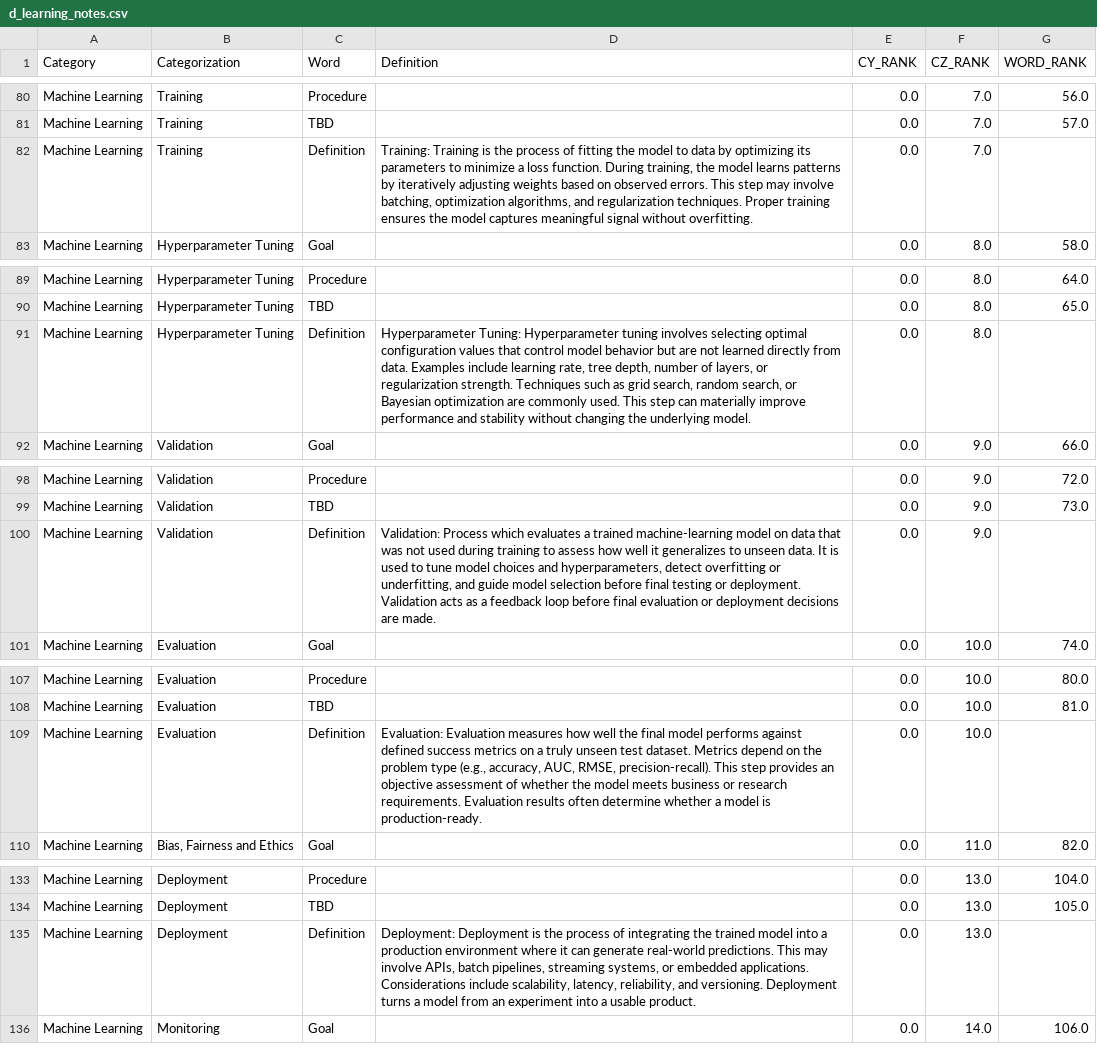
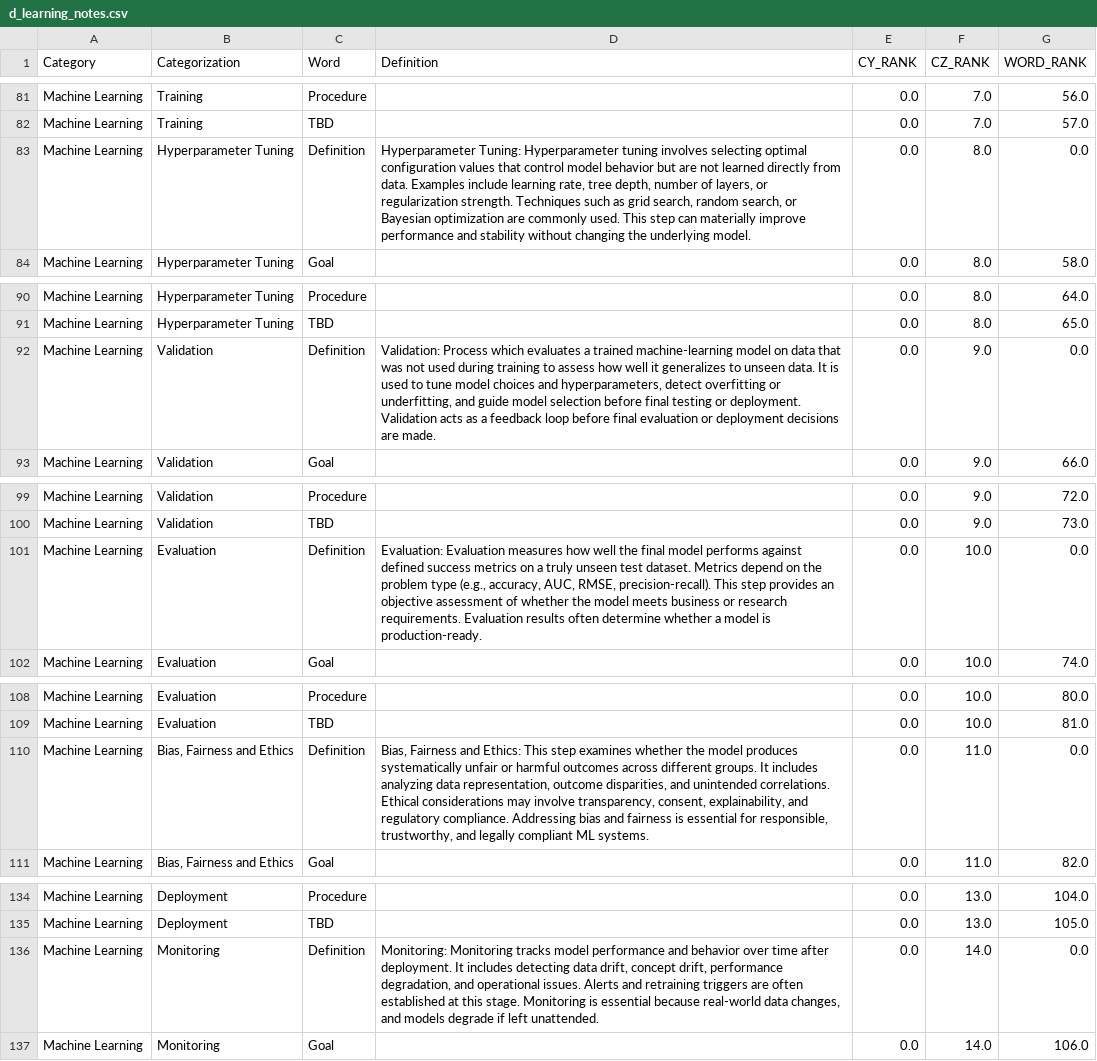
Before and after one commit to derek-dewald/Python_Tools, a CSV file: Streamlit/DataDictionary/d_learning_notes.csv, drawn as a sheet; only a part is shown, gaps mark what is left out; the diff covers the shown part only.

```diff
--- a/Streamlit/DataDictionary/d_learning_notes.csv
+++ b/Streamlit/DataDictionary/d_learning_notes.csv
@@ -88,3 +89,3 @@ Machine Learning,Training,Procedure,,0.0,7.0,56.0
 Machine Learning,Training,TBD,,0.0,7.0,57.0
-Machine Learning,Training,Definition,"Training: Training is the process of fitting the model to data by optimizing its parameters to minimize a loss function. During training, the model learns patterns by iteratively adjusting weights based on observed errors. This step may involve batching, optimization algorithms, and regularization techniques. Proper training ensures the model captures meaningful signal without overfitting.",0.0,7.0,
+Machine Learning,Hyperparameter Tuning,Definition,"Hyperparameter Tuning: Hyperparameter tuning involves selecting optimal configuration values that control model behavior but are not learned directly from data. Examples include learning rate, tree depth, number of layers, or regularization strength. Techniques such as grid search, random search, or Bayesian optimization are commonly used. This step can materially improve performance and stability without changing the underlying model.",0.0,8.0,0.0
 Machine Learning,Hyperparameter Tuning,Goal,,0.0,8.0,58.0
@@ -97,3 +98,3 @@ Machine Learning,Hyperparameter Tuning,Procedure,,0.0,8.0,64.0
 Machine Learning,Hyperparameter Tuning,TBD,,0.0,8.0,65.0
-Machine Learning,Hyperparameter Tuning,Definition,"Hyperparameter Tuning: Hyperparameter tuning involves selecting optimal configuration values that control model behavior but are not learned directly from data. Examples include learning rate, tree depth, number of layers, or regularization strength. Techniques such as grid search, random search, or Bayesian optimization are commonly used. This step can materially improve performance and stability without changing the underlying model.",0.0,8.0,
+Machine Learning,Validation,Definition,"Validation: Process which evaluates a trained machine-learning model on data that was not used during training to assess how well it generalizes to unseen data. It is used to tune model choices and hyperparameters, detect overfitting or underfitting, and guide model selection before final testing or deployment. Validation acts as a feedback loop before final evaluation or deployment decisions are made.",0.0,9.0,0.0
 Machine Learning,Validation,Goal,,0.0,9.0,66.0
@@ -106,3 +107,3 @@ Machine Learning,Validation,Procedure,,0.0,9.0,72.0
 Machine Learning,Validation,TBD,,0.0,9.0,73.0
-Machine Learning,Validation,Definition,"Validation: Process which evaluates a trained machine-learning model on data that was not used during training to assess how well it generalizes to unseen data. It is used to tune model choices and hyperparameters, detect overfitting or underfitting, and guide model selection before final testing or deployment. Validation acts as a feedback loop before final evaluation or deployment decisions are made.",0.0,9.0,
+Machine Learning,Evaluation,Definition,"Evaluation: Evaluation measures how well the final model performs against defined success metrics on a truly unseen test dataset. Metrics depend on the problem type (e.g., accuracy, AUC, RMSE, precision-recall). This step provides an objective assessment of whether the model meets business or research requirements. Evaluation results often determine whether a model is production-ready.",0.0,10.0,0.0
 Machine Learning,Evaluation,Goal,,0.0,10.0,74.0
@@ -115,3 +116,3 @@ Machine Learning,Evaluation,Procedure,,0.0,10.0,80.0
 Machine Learning,Evaluation,TBD,,0.0,10.0,81.0
-Machine Learning,Evaluation,Definition,"Evaluation: Evaluation measures how well the final model performs against defined success metrics on a truly unseen test dataset. Metrics depend on the problem type (e.g., accuracy, AUC, RMSE, precision-recall). This step provides an objective assessment of whether the model meets business or research requirements. Evaluation results often determine whether a model is production-ready.",0.0,10.0,
+Machine Learning,"Bias, Fairness and Ethics",Definition,"Bias, Fairness and Ethics: This step examines whether the model produces systematically unfair or harmful outcomes across different groups. It includes analyzing data representation, outcome disparities, and unintended correlations. Ethical considerations may involve transparency, consent, explainability, and regulatory compliance. Addressing bias and fairness is essential for responsible, trustworthy, and legally compliant ML systems.",0.0,11.0,0.0
 Machine Learning,"Bias, Fairness and Ethics",Goal,,0.0,11.0,82.0
@@ -141,3 +142,3 @@ Machine Learning,Deployment,Procedure,,0.0,13.0,104.0
 Machine Learning,Deployment,TBD,,0.0,13.0,105.0
-Machine Learning,Deployment,Definition,"Deployment: Deployment is the process of integrating the trained model into a production environment where it can generate real-world predictions. This may involve APIs, batch pipelines, streaming systems, or embedded applications. Considerations include scalability, latency, reliability, and versioning. Deployment turns a model from an experiment into a usable product.",0.0,13.0,
+Machine Learning,Monitoring,Definition,"Monitoring: Monitoring tracks model performance and behavior over time after deployment. It includes detecting data drift, concept drift, performance degradation, and operational issues. Alerts and retraining triggers are often established at this stage. Monitoring is essential because real-world data changes, and models degrade if left unattended.",0.0,14.0,0.0
 Machine Learning,Monitoring,Goal,,0.0,14.0,106.0
```
Also changed, not shown: 3 added rows, 3 removed rows and 24 edited cells elsewhere in this file, 1 other file.
